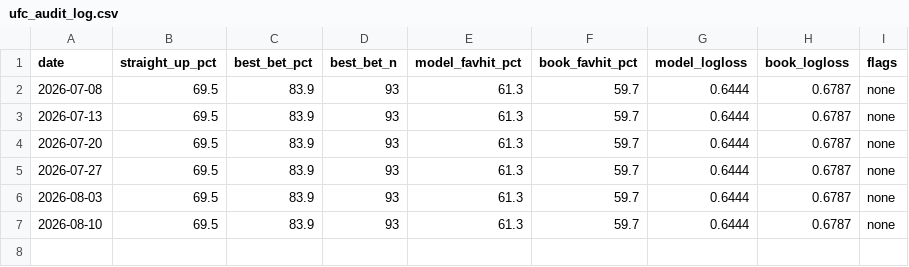
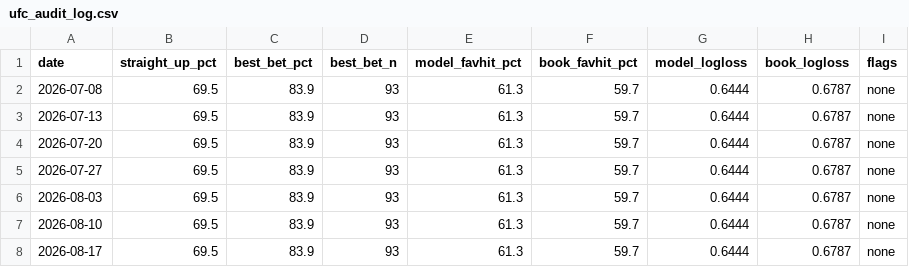
Before and after one commit to benbr11/EdgeLabs, a CSV file: ufc_audit_log.csv, drawn as a sheet; the diff names each change by its address in the sheet, - before the commit and + after, or states it on an @@ line.

```diff
--- a/ufc_audit_log.csv
+++ b/ufc_audit_log.csv
+row 8: 2026-08-17 | 69.5 | 83.9 | 93 | 61.3 | 59.7 | 0.6444 | 0.6787 | none
```
